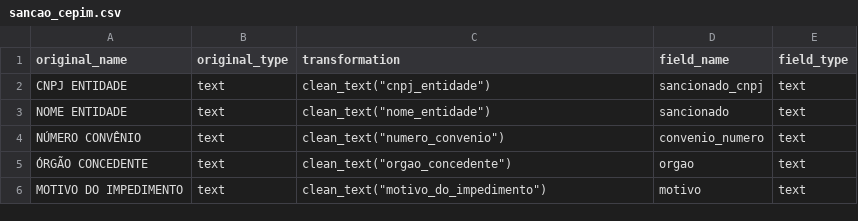
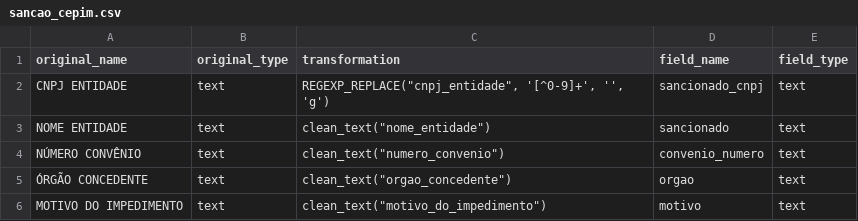
Before and after one commit to turicas/transparencia-gov-br, a CSV file: schema/sancao_cepim.csv, drawn as a sheet.

```diff
--- a/schema/sancao_cepim.csv
+++ b/schema/sancao_cepim.csv
@@ -1,3 +1,3 @@
 "original_name","original_type","transformation","field_name","field_type"
-"CNPJ ENTIDADE","text","clean_text(""cnpj_entidade"")","sancionado_cnpj","text"
+"CNPJ ENTIDADE","text","REGEXP_REPLACE(""cnpj_entidade"", '[^0-9]+', '', 'g')","sancionado_cnpj","text"
 "NOME ENTIDADE","text","clean_text(""nome_entidade"")","sancionado","text"
```
Also changed, not shown: schema/sancao_acordo_leniencia.csv, schema/sancao_ceis.csv, 1 other file.
